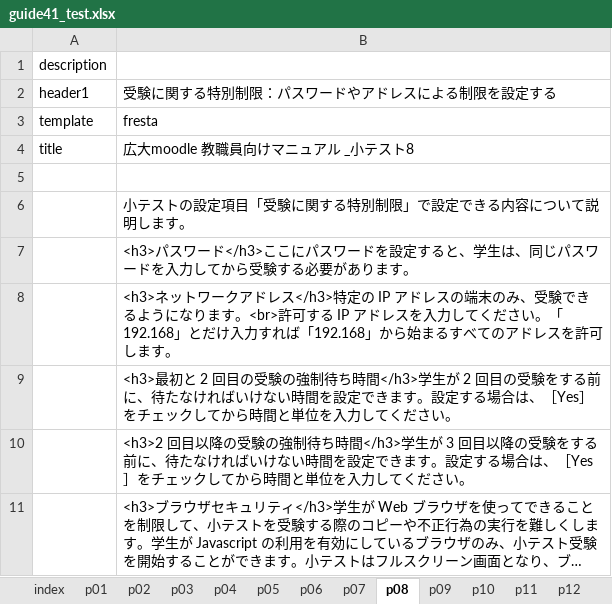
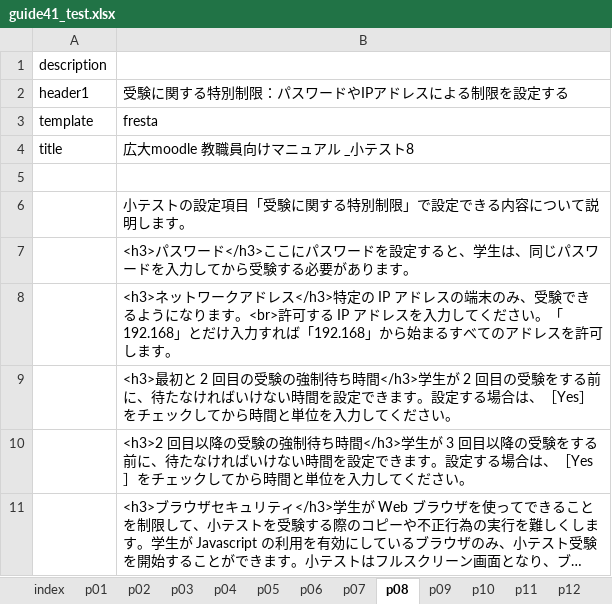
Before and after one commit to imc-lms-adm/support-vle-man, an Excel workbook: guide41_test.xlsx, sheet p08, drawn as a sheet; long unchanged cells end in …; values as stored, in another font and other column widths than the file's, no borders; the diff names each change by its address in the sheet, - before the commit and + after, or states it on an @@ line.

```diff
--- a/guide41_test.xlsx (sheet p08)
+++ b/guide41_test.xlsx (sheet p08)
-B2: 受験に関する特別制限：パスワードやアドレスによる制限を設定する
+B2: 受験に関する特別制限：パスワードやIPアドレスによる制限を設定する
```
Also changed, not shown: sheet p10, sheet p09, sheet p11, sheet p01, other sheet tabs.
